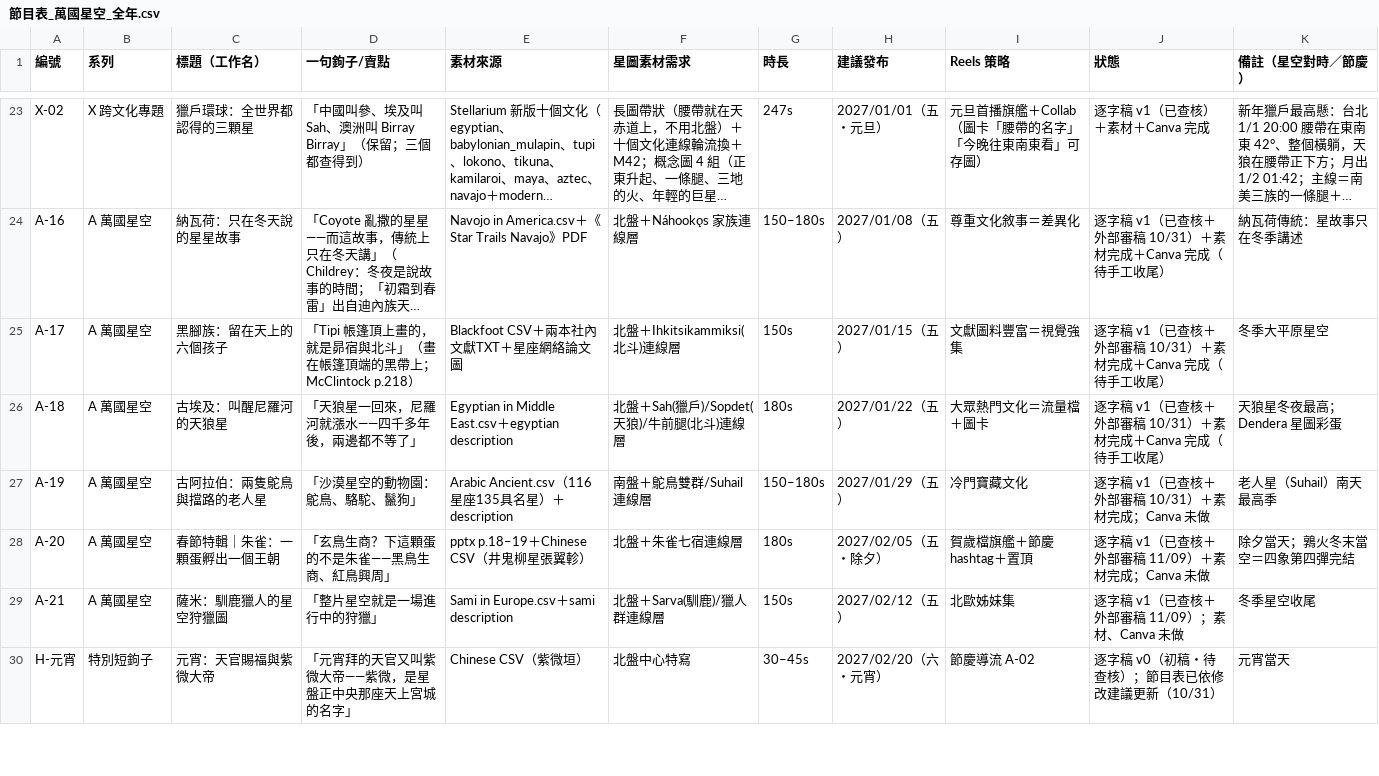
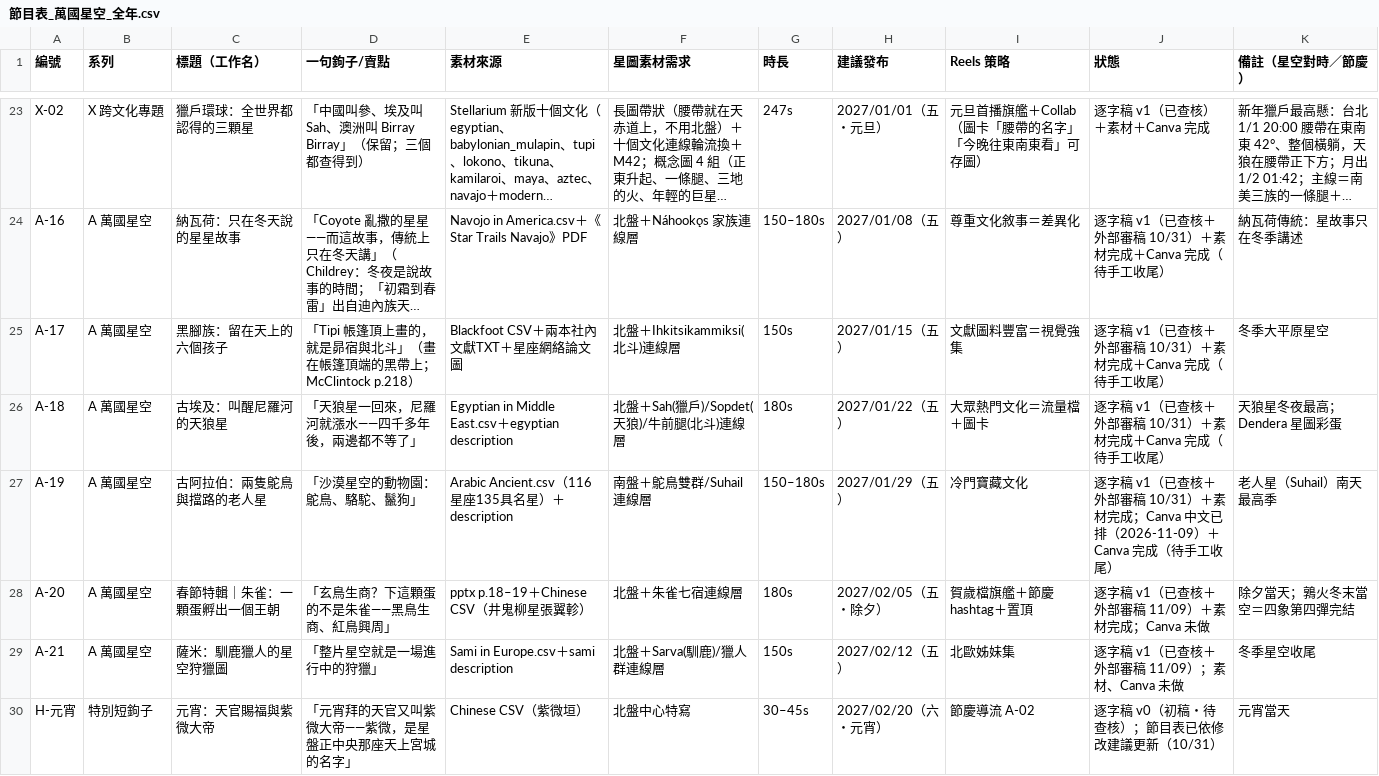
Before and after one commit to Kimchi2104/NTNU-Insta, a CSV file: 06_發布月曆/節目表_萬國星空_全年.csv, drawn as a sheet; only a part is shown, gaps mark what is left out; long unchanged cells end in ….

```diff
--- a/06_發布月曆/節目表_萬國星空_全年.csv
+++ b/06_發布月曆/節目表_萬國星空_全年.csv
@@ -26,3 +26,3 @@ A-17,A 萬國星空,黑腳族：留在天上的六個孩子,「Tipi 帳篷頂上
 A-18,A 萬國星空,古埃及：叫醒尼羅河的天狼星,「天狼星一回來，尼羅河就漲水——四千多年後，兩邊都不等了」,Egyptian in Middle East.csv＋egyptian description,北盤＋Sah(獵戶)/Sopdet(天狼)/牛前腿(北斗)連線層,180s,2027/01/22（五）,大眾熱門文化＝流量檔＋圖卡,逐字稿 v1（已查核＋外部審稿 10/31）＋素材完成＋Canva 完成（待手工收尾）,天狼星冬夜最高；Dendera 星圖彩蛋
-A-19,A 萬國星空,古阿拉伯：兩隻鴕鳥與擋路的老人星,「沙漠星空的動物園：鴕鳥、駱駝、鬣狗」,Arabic Ancient.csv（116星座135具名星）＋description,南盤＋鴕鳥雙群/Suhail 連線層,150–180s,2027/01/29（五）,冷門寶藏文化,逐字稿 v1（已查核＋外部審稿 10/31）＋素材完成；Canva 未做,老人星（Suhail）南天最高季
+A-19,A 萬國星空,古阿拉伯：兩隻鴕鳥與擋路的老人星,「沙漠星空的動物園：鴕鳥、駱駝、鬣狗」,Arabic Ancient.csv（116星座135具名星）＋description,南盤＋鴕鳥雙群/Suhail 連線層,150–180s,2027/01/29（五）,冷門寶藏文化,逐字稿 v1（已查核＋外部審稿 10/31）＋素材完成；Canva 中文已排（2026-11-09）＋Canva 完成（待手工收尾）,老人星（Suhail）南天最高季
 A-20,A 萬國星空,春節特輯｜朱雀：一顆蛋孵出一個王朝,「玄鳥生商？下這顆蛋的不是朱雀——黑鳥生商、紅鳥興周」,pptx p.18–19＋Chinese CSV（井鬼柳星張翼軫）,北盤＋朱雀七宿連線層,180s,2027/02/05（五・除夕）,賀歲檔旗艦＋節慶hashtag＋置頂,逐字稿 v1（已查核＋外部審稿 11/09）＋素材完成；Canva 未做,除夕當天；鶉火冬末當空＝四象第四彈完結
```
Also changed, not shown: 3 other files.
